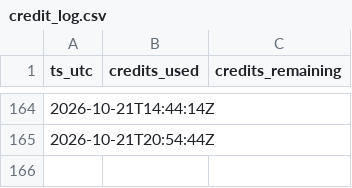
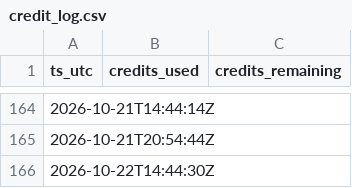
Before and after one commit to gitchrisqueen/panthera, a CSV file: data/splits/credit_log.csv, drawn as a sheet; only a part is shown, gaps mark what is left out; the diff names each change by its address in the sheet, - before the commit and + after, or states it on an @@ line.

```diff
--- a/data/splits/credit_log.csv
+++ b/data/splits/credit_log.csv
+row 166: 2026-10-22T14:44:30Z
```
Also changed, not shown: data/odds/credit_log.csv, 5 other files.
